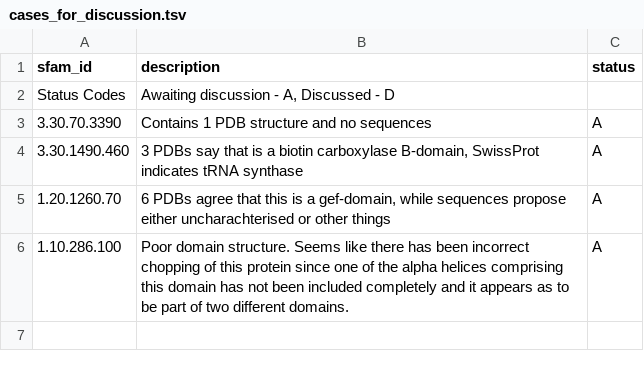
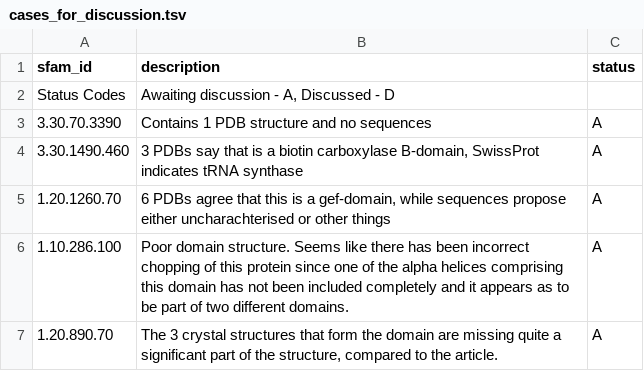
Before and after one commit to CATH-summer-2018/SFAM-naming, a TSV file: cases_for_discussion.tsv, drawn as a sheet; the diff names each change by its address in the sheet, - before the commit and + after, or states it on an @@ line.

Commit message:
Update cases_for_discussion.tsv

```diff
--- a/cases_for_discussion.tsv
+++ b/cases_for_discussion.tsv
+row 7: 1.20.890.70 | The 3 crystal structures that form the domain are missing quite a significant part of the structure, compared to the article. | A
```
